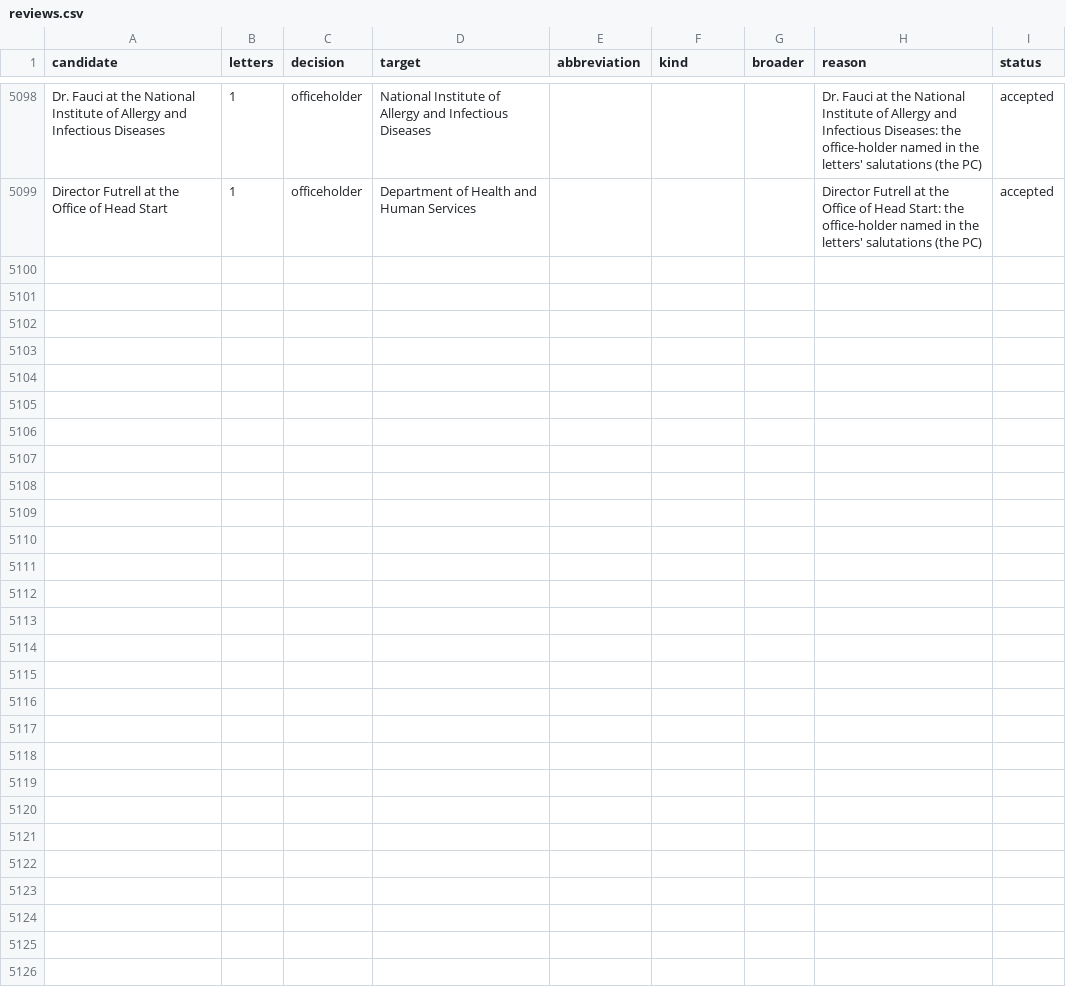
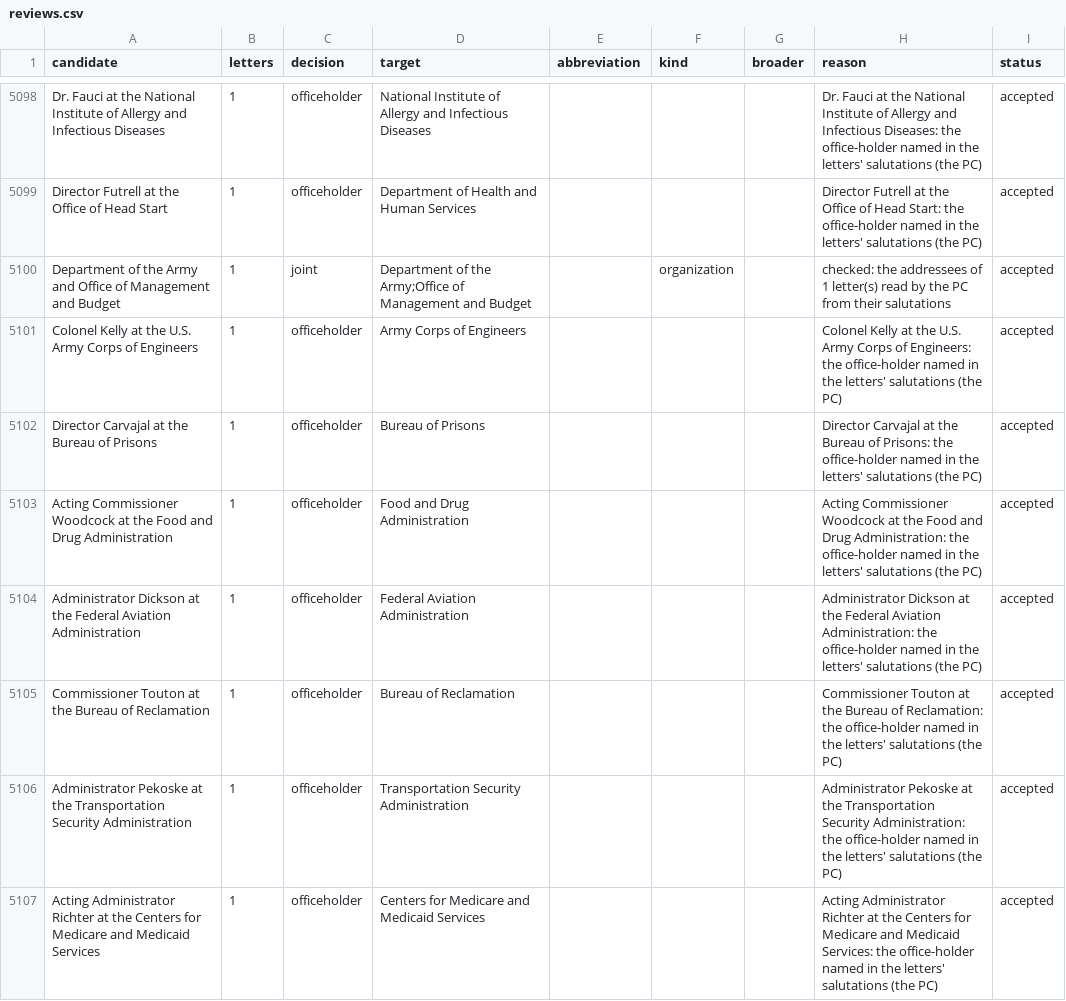
Before and after one commit to Robin-IA/Congressional-Letters-Dev, a CSV file: vocabulary/reviews.csv, drawn as a sheet; only a part is shown, gaps mark what is left out; the diff covers the shown part only; the diff names each change by its address in the sheet, - before the commit and + after, or states it on an @@ line.

```diff
--- a/vocabulary/reviews.csv
+++ b/vocabulary/reviews.csv
+row 5100: Department of the Army and Office of Management and Budget | 1 | joint | Department of the Army;Office of Management and Budget |  | organization |  | checked: the addressees of 1 letter(s) read by the PC from their salutations | accepted
+row 5101: Colonel Kelly at the U.S. Army Corps of Engineers | 1 | officeholder | Army Corps of Engineers |  |  |  | Colonel Kelly at the U.S. Army Corps of Engineers: the office-holder named in the letters' salutations (the PC) | accepted
+row 5102: Director Carvajal at the Bureau of Prisons | 1 | officeholder | Bureau of Prisons |  |  |  | Director Carvajal at the Bureau of Prisons: the office-holder named in the letters' salutations (the PC) | accepted
+row 5103: Acting Commissioner Woodcock at the Food and Drug Administration | 1 | officeholder | Food and Drug Administration |  |  |  | Acting Commissioner Woodcock at the Food and Drug Administration: the office-holder named in the letters' salutations (the PC) | accepted
+row 5104: Administrator Dickson at the Federal Aviation Administration | 1 | officeholder | Federal Aviation Administration |  |  |  | Administrator Dickson at the Federal Aviation Administration: the office-holder named in the letters' salutations (the PC) | accepted
+row 5105: Commissioner Touton at the Bureau of Reclamation | 1 | officeholder | Bureau of Reclamation |  |  |  | Commissioner Touton at the Bureau of Reclamation: the office-holder named in the letters' salutations (the PC) | accepted
+row 5106: Administrator Pekoske at the Transportation Security Administration | 1 | officeholder | Transportation Security Administration |  |  |  | Administrator Pekoske at the Transportation Security Administration: the office-holder named in the letters' salutations (the PC) | accepted
+row 5107: Acting Administrator Richter at the Centers for Medicare and Medicaid Services | 1 | officeholder | Centers for Medicare and Medicaid Services |  |  |  | Acting Administrator Richter at the Centers for Medicare and Medicaid Services: the office-holder named in the letters' salutations (the PC) | accepted
```
Also changed, not shown: 7 added rows elsewhere in this file, letters-vocabulary-needs/letters.csv, vocabulary/letter-dates.csv, 4 other files.
